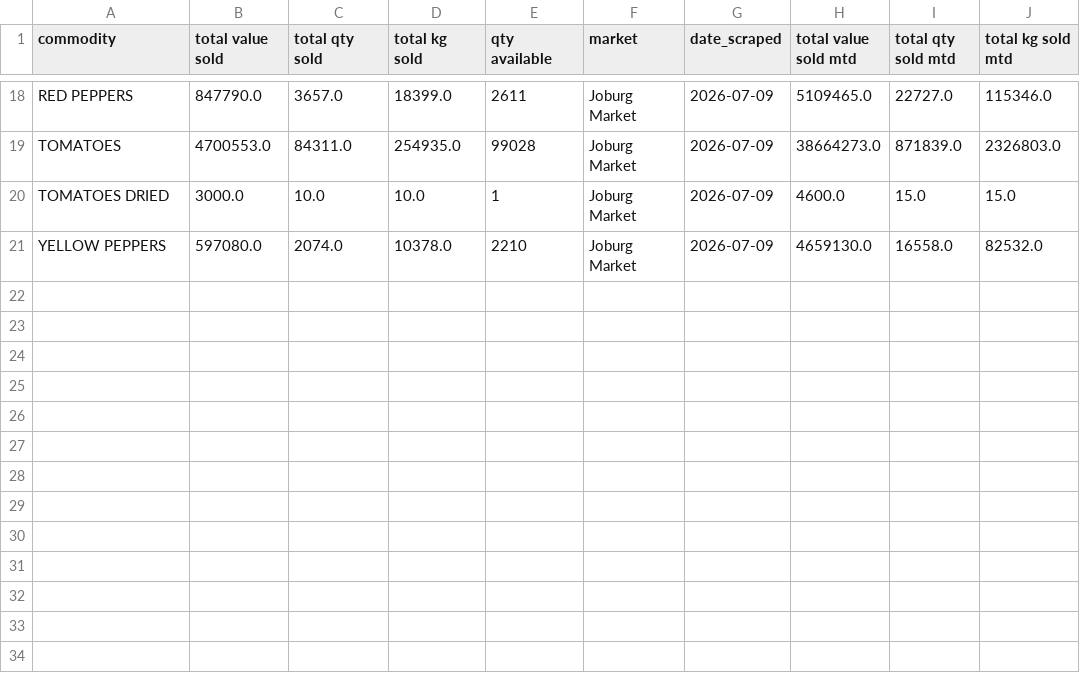
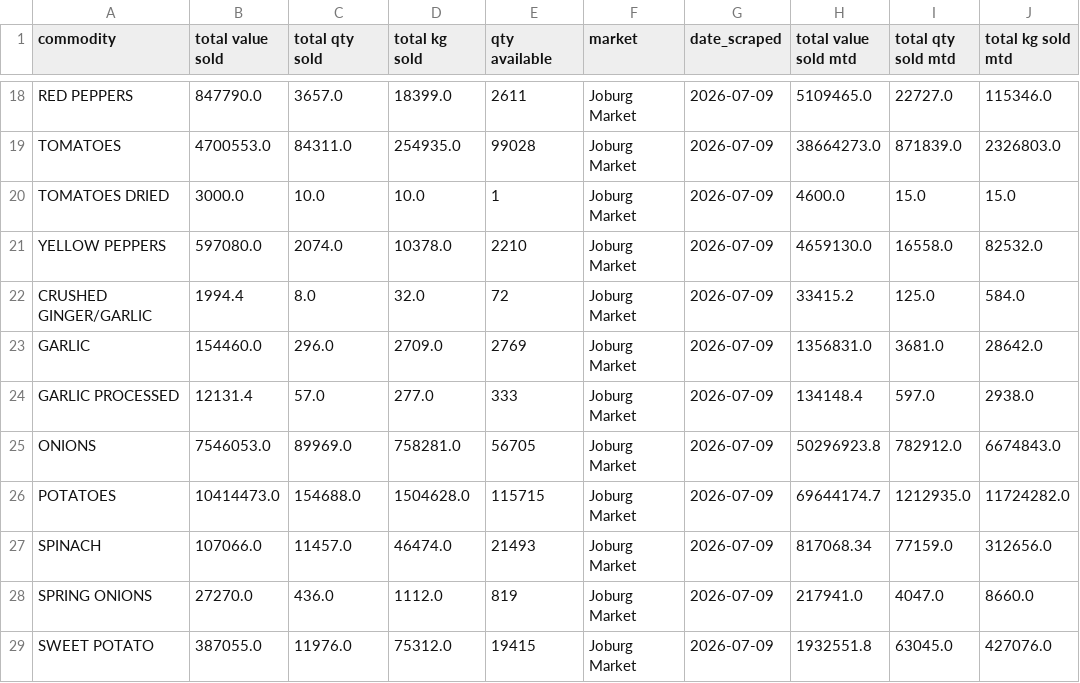
Before and after one commit to thabogabe/sa-fresh-produce-market-analysis, a CSV file: produce_prices_master.csv, drawn as a sheet; only a part is shown, gaps mark what is left out; the diff names each change by its address in the sheet, - before the commit and + after, or states it on an @@ line.

Commit message:
Add 2026-07-09 price data

```diff
--- a/produce_prices_master.csv
+++ b/produce_prices_master.csv
+row 22: CRUSHED GINGER/GARLIC | 1994.4 | 8.0 | 32.0 | 72 | Joburg Market | 2026-07-09 | 33415.2 | 125.0 | 584.0
+row 23: GARLIC | 154460.0 | 296.0 | 2709.0 | 2769 | Joburg Market | 2026-07-09 | 1356831.0 | 3681.0 | 28642.0
+row 24: GARLIC PROCESSED | 12131.4 | 57.0 | 277.0 | 333 | Joburg Market | 2026-07-09 | 134148.4 | 597.0 | 2938.0
+row 25: ONIONS | 7546053.0 | 89969.0 | 758281.0 | 56705 | Joburg Market | 2026-07-09 | 50296923.8 | 782912.0 | 6674843.0
+row 26: POTATOES | 10414473.0 | 154688.0 | 1504628.0 | 115715 | Joburg Market | 2026-07-09 | 69644174.7 | 1212935.0 | 11724282.0
+row 27: SPINACH | 107066.0 | 11457.0 | 46474.0 | 21493 | Joburg Market | 2026-07-09 | 817068.34 | 77159.0 | 312656.0
+row 28: SPRING ONIONS | 27270.0 | 436.0 | 1112.0 | 819 | Joburg Market | 2026-07-09 | 217941.0 | 4047.0 | 8660.0
+row 29: SWEET POTATO | 387055.0 | 11976.0 | 75312.0 | 19415 | Joburg Market | 2026-07-09 | 1932551.8 | 63045.0 | 427076.0
```
